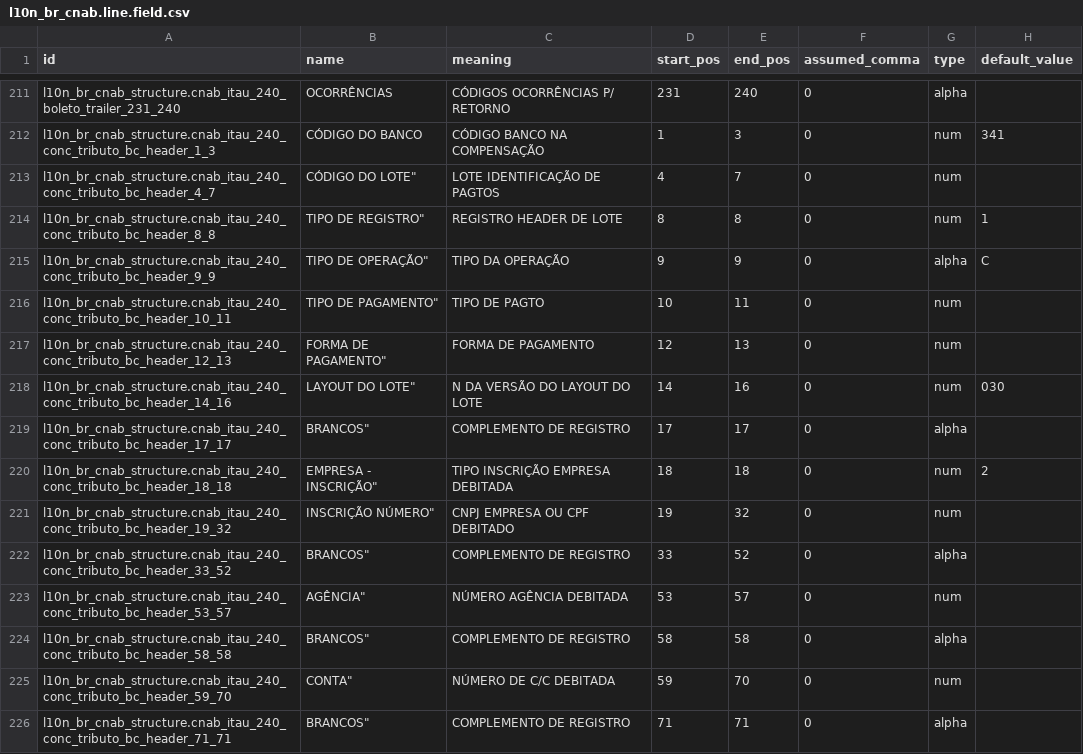
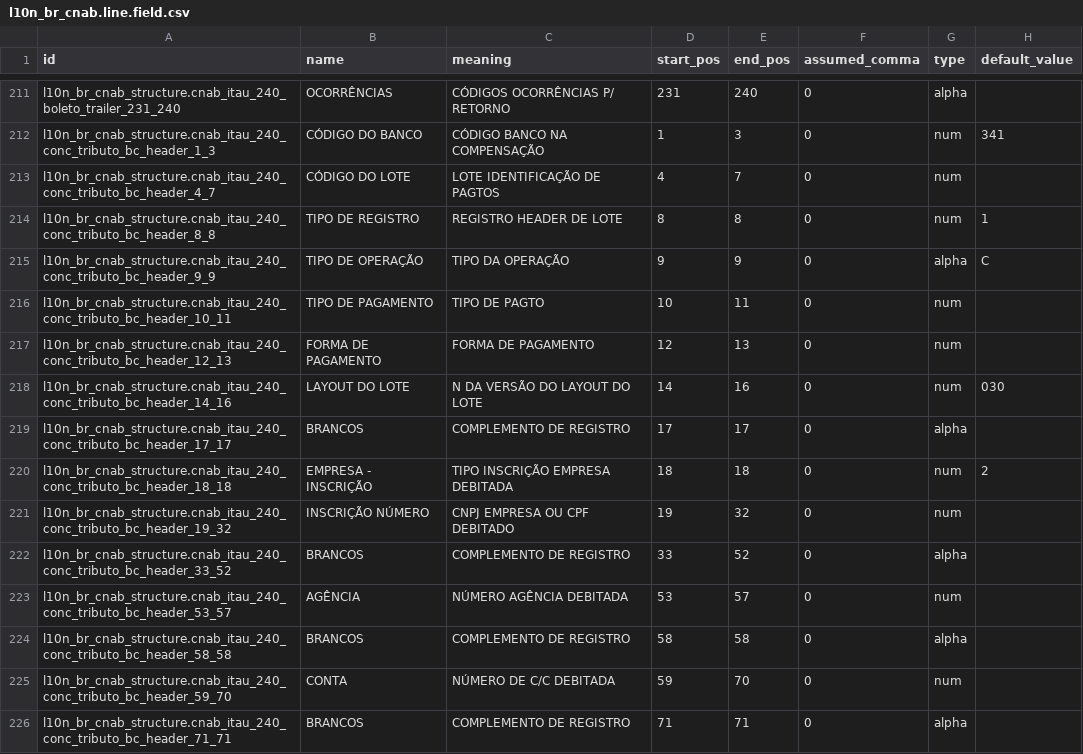
Before and after one commit to kmee/l10n-brazil, a CSV file: l10n_br_cnab_structure/data/l10n_br_cnab.line.field.csv, drawn as a sheet; only a part is shown, gaps mark what is left out; the diff covers the shown part only; the diff names each change by its address in the sheet, - before the commit and + after, or states it on an @@ line.

Commit message:
[FIX] l10n_br_cnab_structure: rótulos dos campos do Itaú de tributos
Os rótulos dos campos do header, do Segmento O e do trailer dos lotes de
tributos do Itaú 240, com e sem código de barras, tinham uma aspa a mais
no CSV (""CÓDIGO DO LOTE") e eram lidos com a aspa no fim do nome
(CÓDIGO DO LOTE"). Só a coluna name muda.

```diff
--- a/l10n_br_cnab_structure/data/l10n_br_cnab.line.field.csv
+++ b/l10n_br_cnab_structure/data/l10n_br_cnab.line.field.csv
-B213 (name): CÓDIGO DO LOTE"
+B213 (name): CÓDIGO DO LOTE
-B214 (name): TIPO DE REGISTRO"
+B214 (name): TIPO DE REGISTRO
-B215 (name): TIPO DE OPERAÇÃO"
+B215 (name): TIPO DE OPERAÇÃO
-B216 (name): TIPO DE PAGAMENTO"
+B216 (name): TIPO DE PAGAMENTO
-B217 (name): FORMA DE PAGAMENTO"
+B217 (name): FORMA DE PAGAMENTO
-B218 (name): LAYOUT DO LOTE"
+B218 (name): LAYOUT DO LOTE
-B219 (name): BRANCOS"
+B219 (name): BRANCOS
-B220 (name): EMPRESA - INSCRIÇÃO"
+B220 (name): EMPRESA - INSCRIÇÃO
-B221 (name): INSCRIÇÃO NÚMERO"
+B221 (name): INSCRIÇÃO NÚMERO
-B222 (name): BRANCOS"
+B222 (name): BRANCOS
-B223 (name): AGÊNCIA"
+B223 (name): AGÊNCIA
-B224 (name): BRANCOS"
+B224 (name): BRANCOS
-B225 (name): CONTA"
+B225 (name): CONTA
-B226 (name): BRANCOS"
+B226 (name): BRANCOS
```
Also changed, not shown: 76 edited cells elsewhere in this file.
